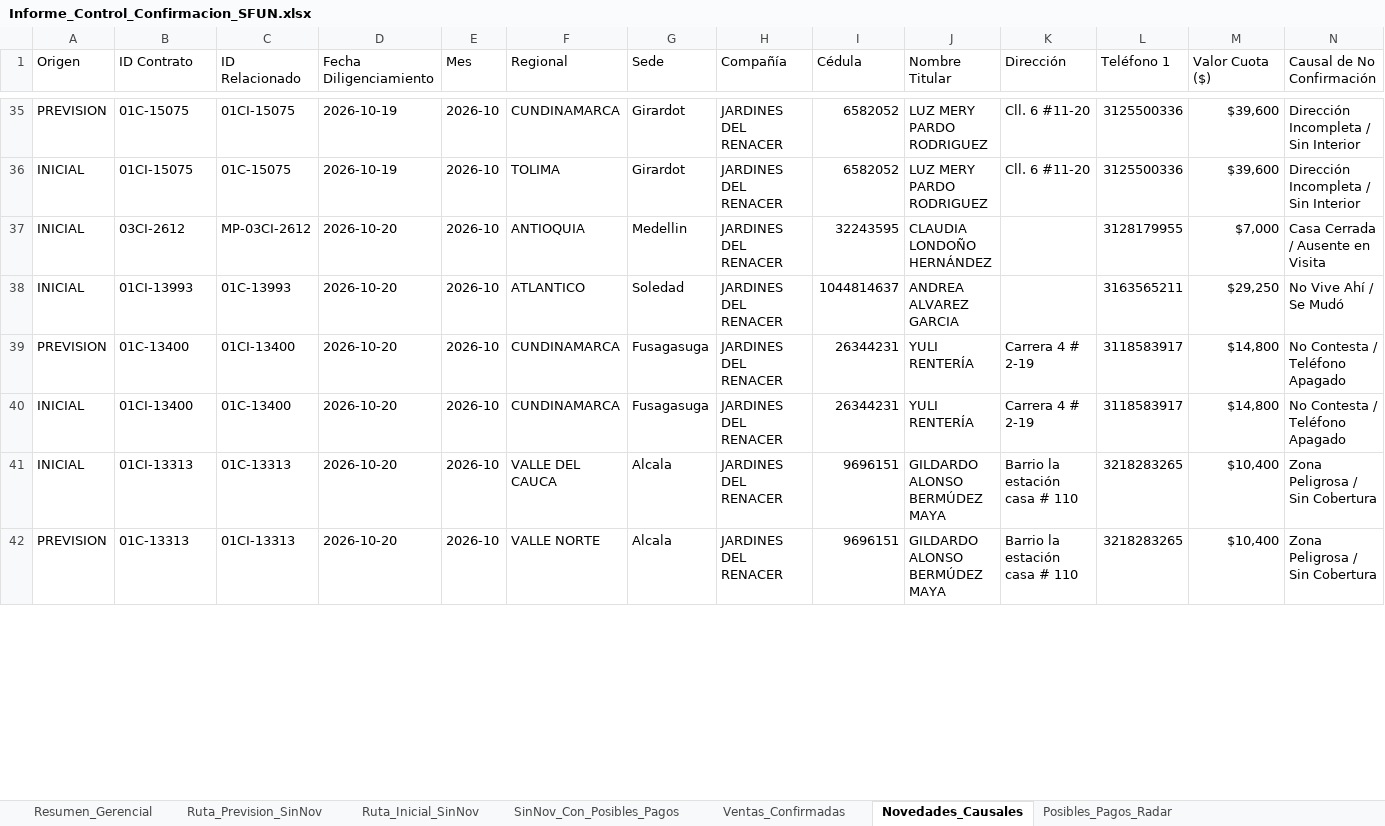
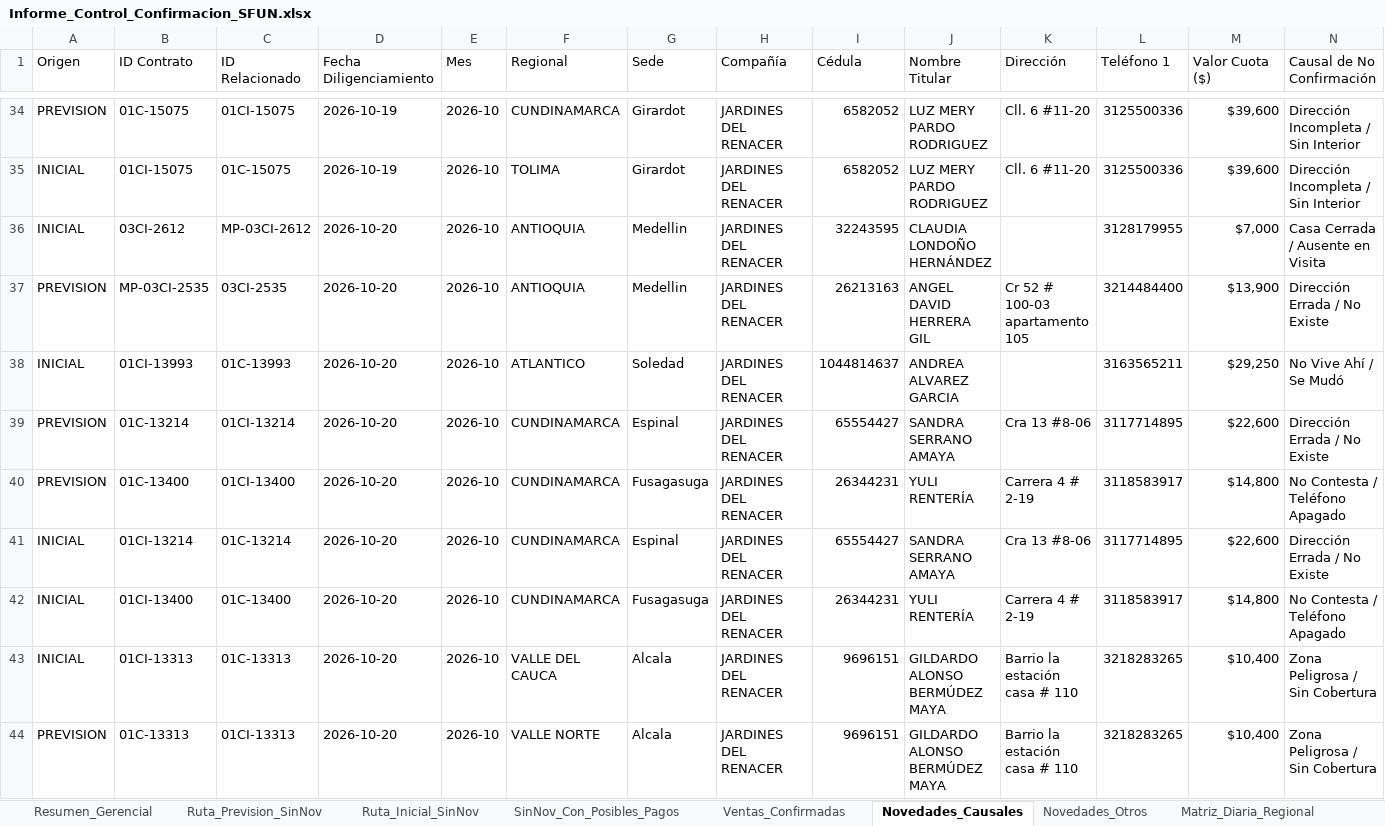
Before and after one commit to coordplaneacioncarteranal-del/ruta-confirmacion-sfun, an Excel workbook: Informe_Control_Confirmacion_SFUN.xlsx, sheet Novedades_Causales, drawn as a sheet; only a part is shown, gaps mark what is left out; values as stored, in another font and other column widths than the file's, no cell formats; rows hold the shown columns only; the diff covers the shown part only; the diff names each change by its address in the sheet, - before the commit and + after, or states it on an @@ line.

```diff
--- a/Informe_Control_Confirmacion_SFUN.xlsx (sheet Novedades_Causales)
+++ b/Informe_Control_Confirmacion_SFUN.xlsx (sheet Novedades_Causales)
+sheet tab: Novedades_Otros
+sheet tab: Matriz_Diaria_Regional
+row 37: PREVISION | MP-03CI-2535 | 03CI-2535 | 2026-10-20 | 2026-10 | ANTIOQUIA | Medellin | JARDINES DEL RENACER | 26213163 | ANGEL DAVID HERRERA GIL | Cr 52 # 100-03 apartamento 105 | 3214484400 | $13,900 | Dirección Errada / No Existe
+row 39: PREVISION | 01C-13214 | 01CI-13214 | 2026-10-20 | 2026-10 | CUNDINAMARCA | Espinal | JARDINES DEL RENACER | 65554427 | SANDRA SERRANO AMAYA | Cra 13 #8-06 | 3117714895 | $22,600 | Dirección Errada / No Existe
+row 41: INICIAL | 01CI-13214 | 01C-13214 | 2026-10-20 | 2026-10 | CUNDINAMARCA | Espinal | JARDINES DEL RENACER | 65554427 | SANDRA SERRANO AMAYA | Cra 13 #8-06 | 3117714895 | $22,600 | Dirección Errada / No Existe
```
Also changed, not shown: 5 added rows, 4 removed rows and 8 edited cells elsewhere in this sheet, sheet Ruta_Prevision_SinNov, sheet Ruta_Inicial_SinNov, sheet Ventas_Confirmadas, sheet Posibles_Pagos_Radar, sheet SinNov_Con_Posibles_Pagos, sheet Resumen_Gerencial, cell formats.
